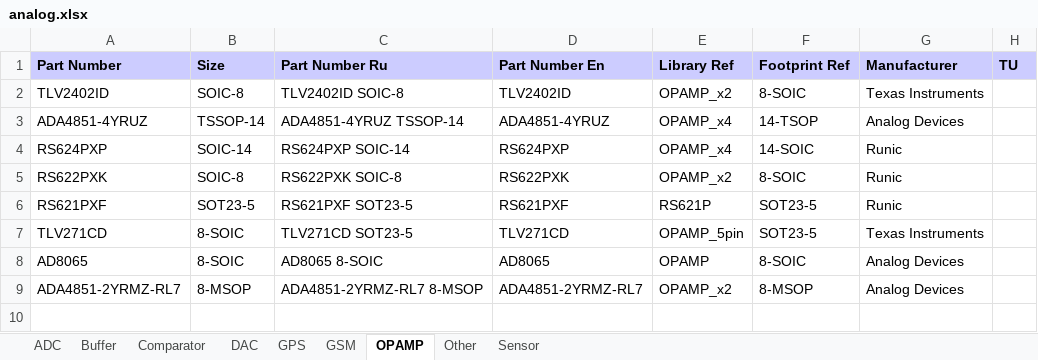
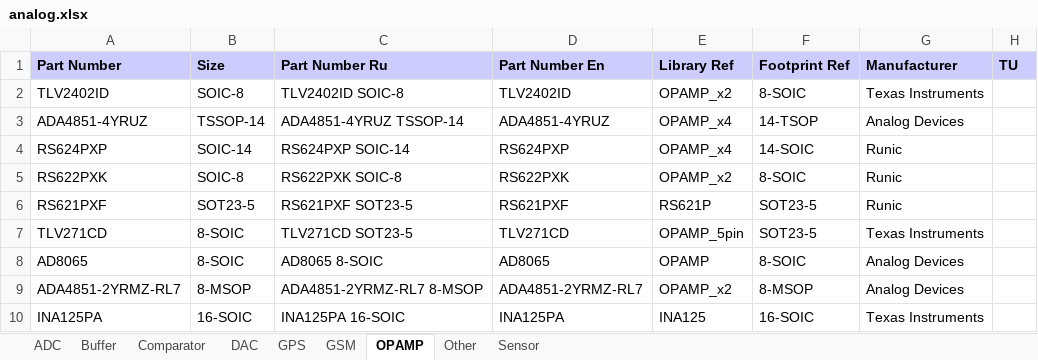
Before and after one commit to garou-g/elem_altium_db2, an Excel workbook: library/analog.xlsx, sheet OPAMP, drawn as a sheet; values as stored, in another font and other column widths than the file's, no borders; the diff names each change by its address in the sheet, - before the commit and + after, or states it on an @@ line.

```diff
--- a/library/analog.xlsx (sheet OPAMP)
+++ b/library/analog.xlsx (sheet OPAMP)
+row 10: INA125PA | 16-SOIC | INA125PA 16-SOIC | INA125PA | INA125 | 16-SOIC | Texas Instruments
```
Also changed, not shown: sheet ADC, library/diode.xlsx, library/discrete.xlsx, 6 other files.
